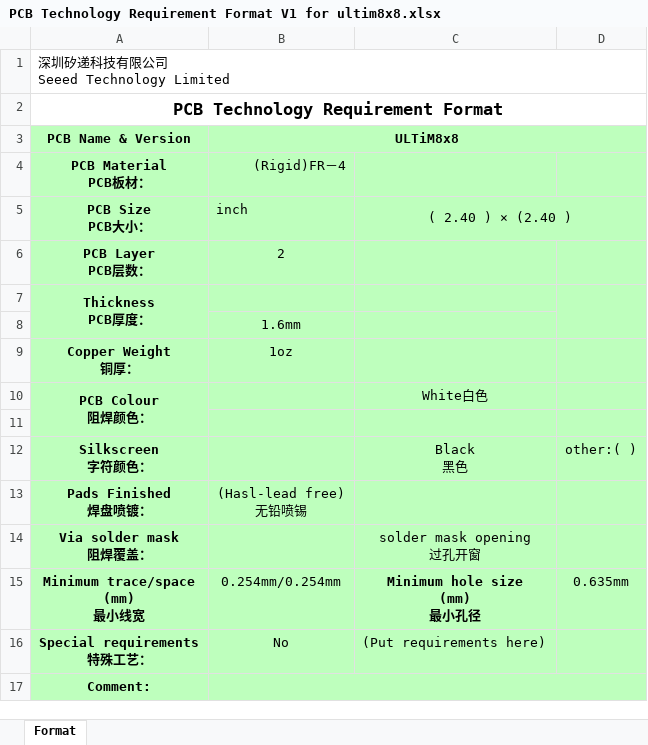
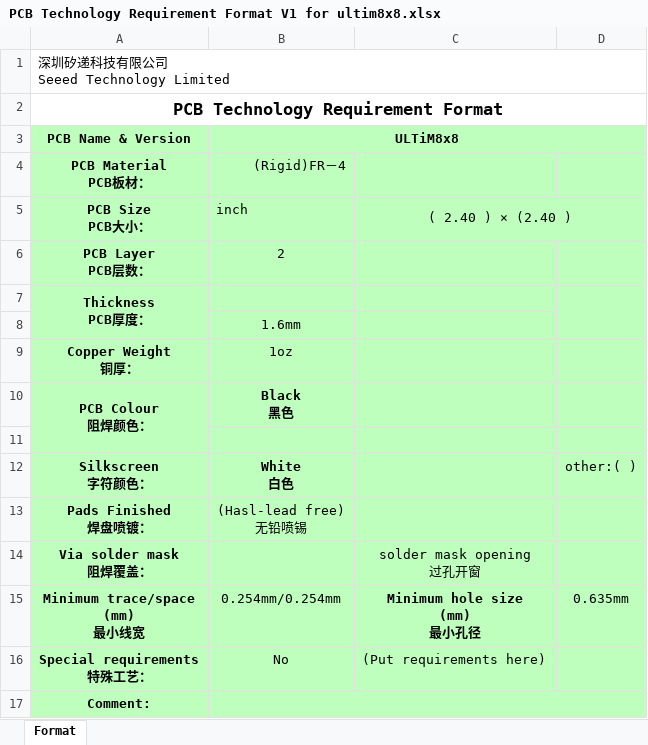
Before and after one commit to wyolum/ultim8x8, an Excel workbook: kicad/kicad_8x8_45/PCB Technology Requirement Format V1 for ultim8x8.xlsx, sheet Format, drawn as a sheet; values as stored, in another font and other column widths than the file's, no borders; charts and pictures not drawn; ↵ is a line break in a cell; the diff names each change by its address in the sheet, - before the commit and + after, or states it on an @@ line.

Commit message:
changed color scheme - black mask, white legend

```diff
--- a/kicad/kicad_8x8_45/PCB Technology Requirement Format V1 for ultim8x8.xlsx (sheet Format)
+++ b/kicad/kicad_8x8_45/PCB Technology Requirement Format V1 for ultim8x8.xlsx (sheet Format)
-B10 (ULTiM8x8): (empty)
+B10 (ULTiM8x8): Black ↵ 黑色
-C10: White白色
+C10: (empty)
-B12 (ULTiM8x8): (empty)
+B12 (ULTiM8x8): White ↵ 白色
-C12: Black ↵ 黑色
+C12: (empty)
```
Also changed, not shown: charts or pictures, 5 other files.
